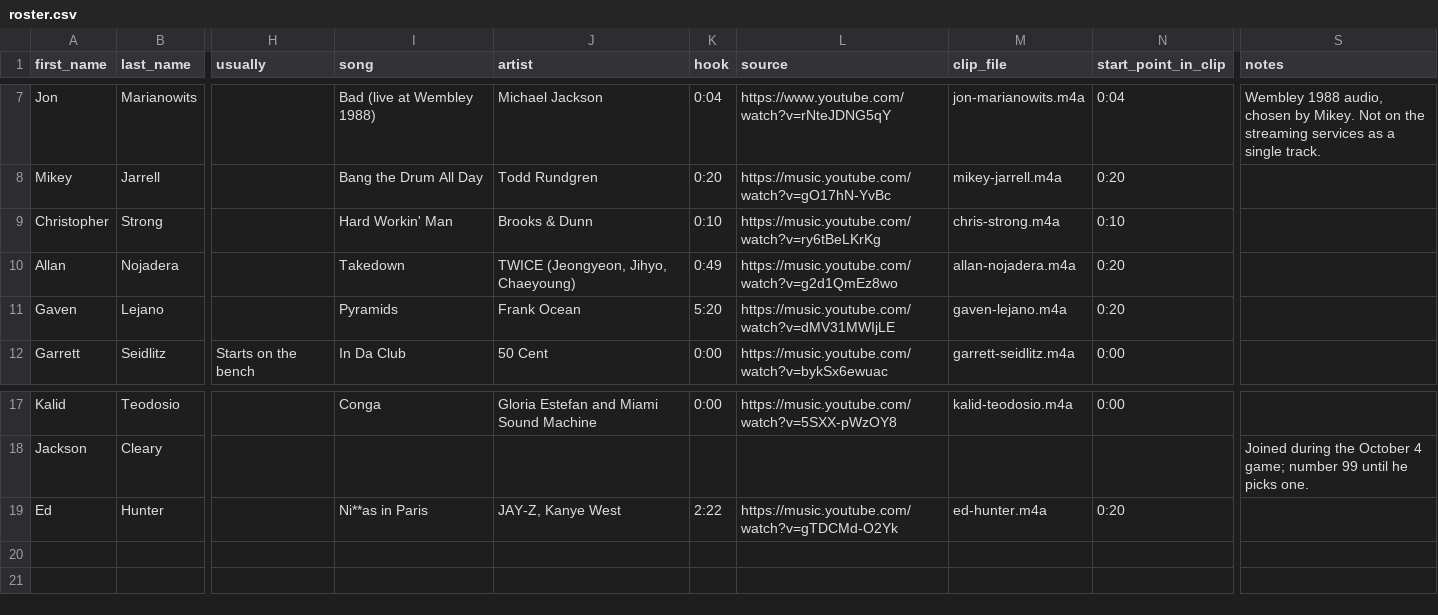
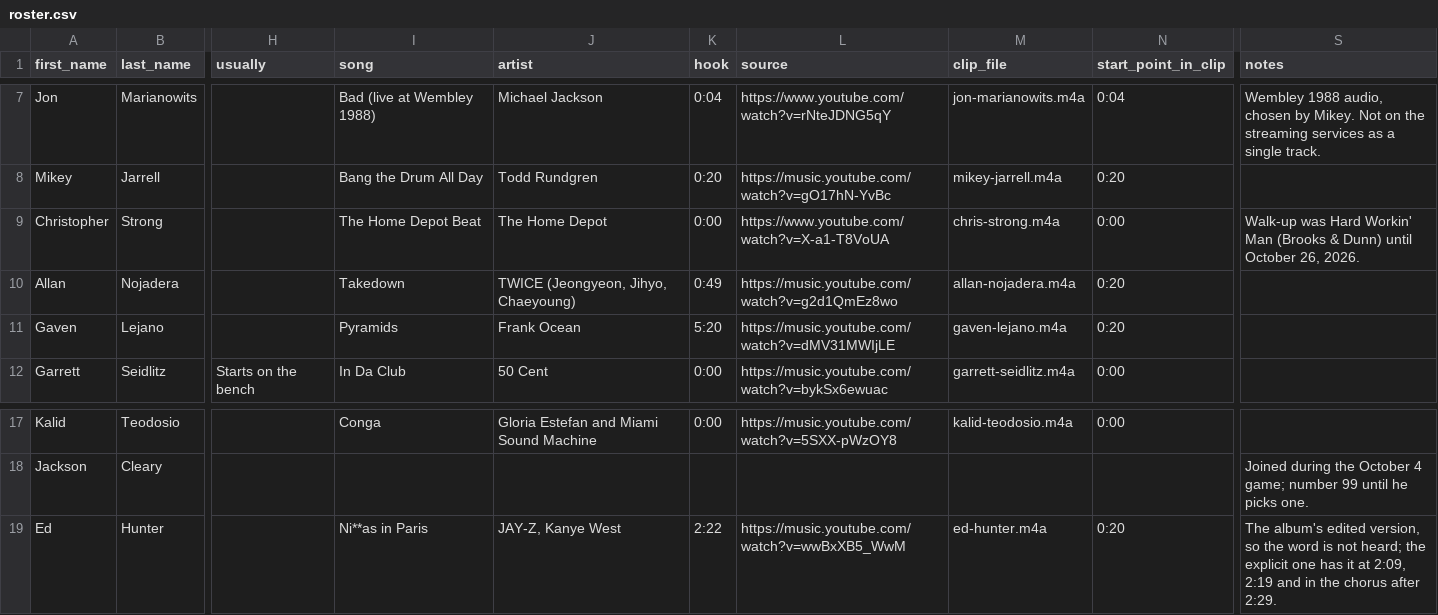
Before and after one commit to MikeyJarrell/baseball, a CSV file: team/roster.csv, drawn as a sheet; only a part is shown, gaps mark what is left out; the diff names each change by its address in the sheet, - before the commit and + after, or states it on an @@ line.

```diff
--- a/team/roster.csv
+++ b/team/roster.csv
-I9 (song): Hard Workin' Man
+I9 (song): The Home Depot Beat
-J9 (artist): Brooks & Dunn
+J9 (artist): The Home Depot
-K9 (hook): 0:10
+K9 (hook): 0:00
-L9 (source): https://music.youtube.com/watch?v=ry6tBeLKrKg
+L9 (source): https://www.youtube.com/watch?v=X-a1-T8VoUA
-N9 (start_point_in_clip): 0:10
+N9 (start_point_in_clip): 0:00
-S9 (notes): (empty)
+S9 (notes): Walk-up was Hard Workin' Man (Brooks & Dunn) until October 26, 2026.
-L19 (source): https://music.youtube.com/watch?v=gTDCMd-O2Yk
+L19 (source): https://music.youtube.com/watch?v=wwBxXB5_WwM
-S19 (notes): (empty)
+S19 (notes): The album's edited version, so the word is not heard; the explicit one has it at 2:09, 2:19 and in the chorus after 2:29.
```
Also changed, not shown: team/warmup_extras.csv, 19 other files.
